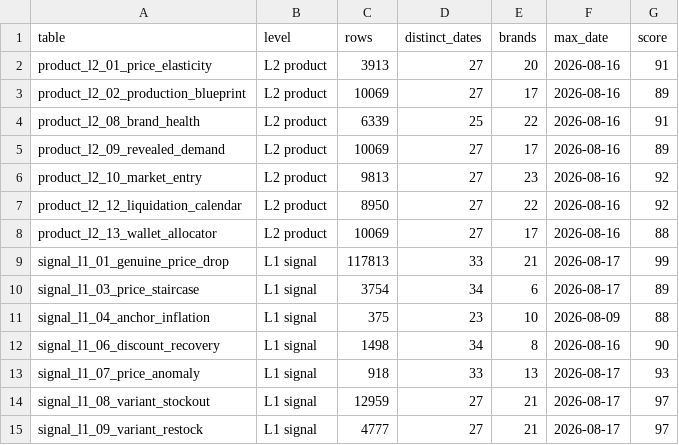
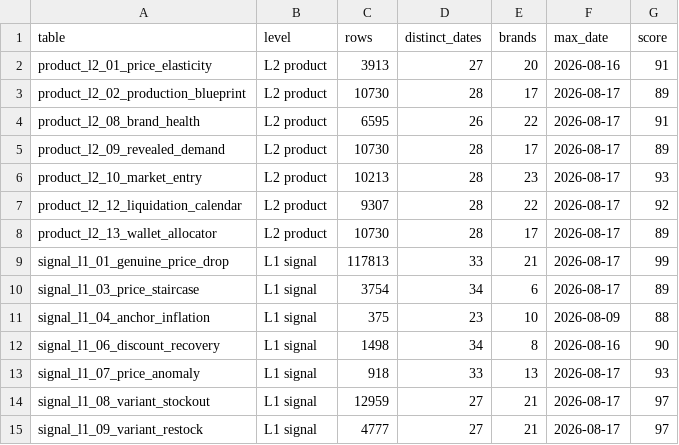
Before and after one commit to sf-m7/khabar-engine, a CSV file: reports/data-integrity/2026-08-17/data.csv, drawn as a sheet; only a part is shown.

Commit message:
reports: weekly 2026-08-17

```diff
--- a/reports/data-integrity/2026-08-17/data.csv
+++ b/reports/data-integrity/2026-08-17/data.csv
@@ -2,8 +2,8 @@ table,level,rows,distinct_dates,brands,max_date,score
 product_l2_01_price_elasticity,L2 product,3913,27,20,2026-08-16,91
-product_l2_02_production_blueprint,L2 product,10069,27,17,2026-08-16,89
-product_l2_08_brand_health,L2 product,6339,25,22,2026-08-16,91
-product_l2_09_revealed_demand,L2 product,10069,27,17,2026-08-16,89
-product_l2_10_market_entry,L2 product,9813,27,23,2026-08-16,92
-product_l2_12_liquidation_calendar,L2 product,8950,27,22,2026-08-16,92
-product_l2_13_wallet_allocator,L2 product,10069,27,17,2026-08-16,88
+product_l2_02_production_blueprint,L2 product,10730,28,17,2026-08-17,89
+product_l2_08_brand_health,L2 product,6595,26,22,2026-08-17,91
+product_l2_09_revealed_demand,L2 product,10730,28,17,2026-08-17,89
+product_l2_10_market_entry,L2 product,10213,28,23,2026-08-17,93
+product_l2_12_liquidation_calendar,L2 product,9307,28,22,2026-08-17,92
+product_l2_13_wallet_allocator,L2 product,10730,28,17,2026-08-17,89
 signal_l1_01_genuine_price_drop,L1 signal,117813,33,21,2026-08-17,99
```
Also changed, not shown: 6 other files.
